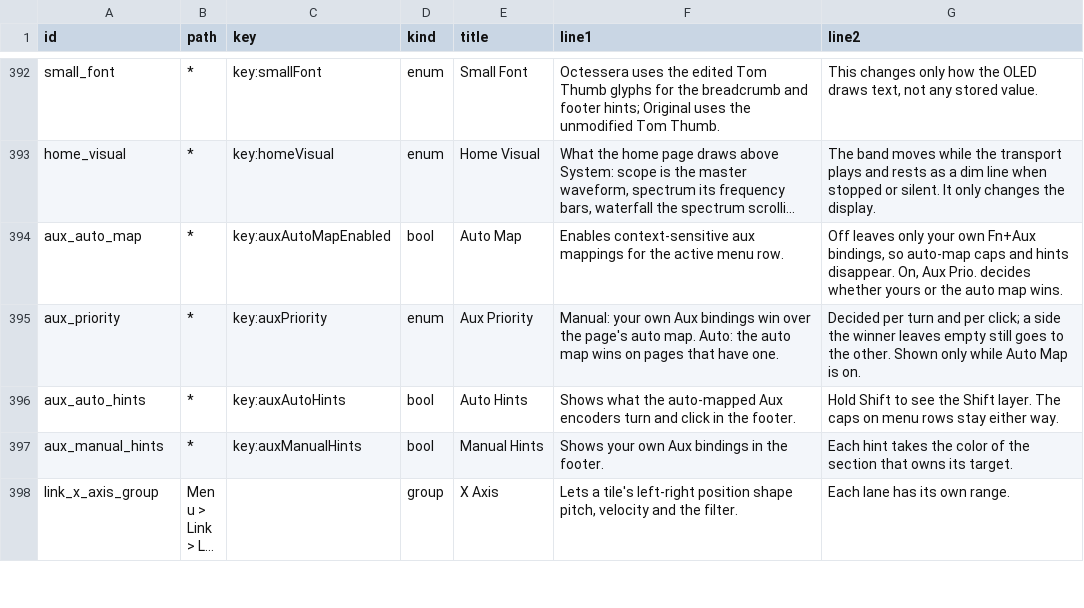
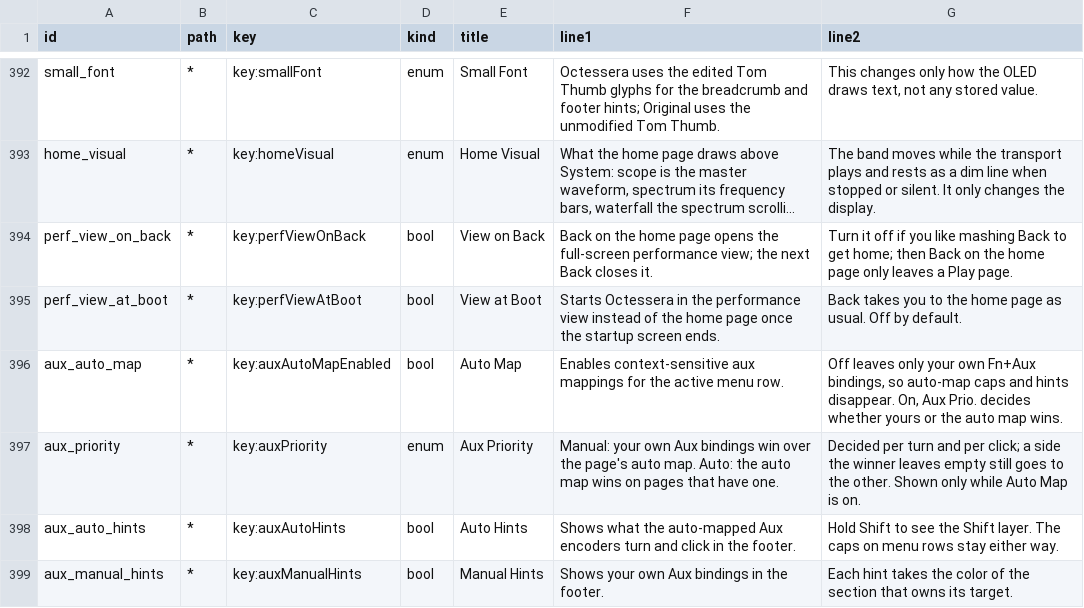
Before and after one commit to nexxyz/octessera, a TSV file: resources/menu-help-texts.tsv, drawn as a sheet; only a part is shown, gaps mark what is left out; the shorter side is filled out with more unchanged rows; long unchanged cells end in …; the diff names each change by its address in the sheet, - before the commit and + after, or states it on an @@ line.

Commit message:
Add View on Back and View at Boot display settings
Back on the home page always opened the performance view, and startup
always ended on the home page. System > Display now has View on Back
(default on; off keeps Back on the home page a plain Play page leave)
and View at Boot (default off; on ends the startup splash in the
stopped view). Both are system preferences on the key fast path,
stored as perfViewOnBack and perfViewAtBoot.

```diff
--- a/resources/menu-help-texts.tsv
+++ b/resources/menu-help-texts.tsv
+row 394: perf_view_on_back | * | key:perfViewOnBack | bool | View on Back | Back on the home page opens the full-screen performance view; the next Back closes it. | Turn it off if you like mashing Back to get home; then Back on the home page only leaves a Play page.
+row 395: perf_view_at_boot | * | key:perfViewAtBoot | bool | View at Boot | Starts Octessera in the performance view instead of the home page once the startup screen ends. | Back takes you to the home page as usual. Off by default.
```
Also changed, not shown: 28 other files.
